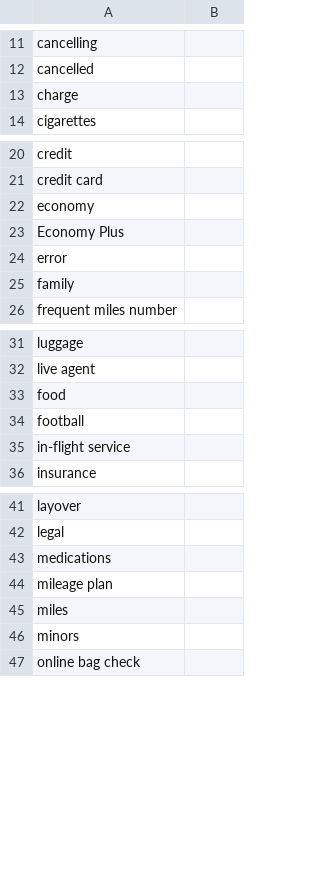
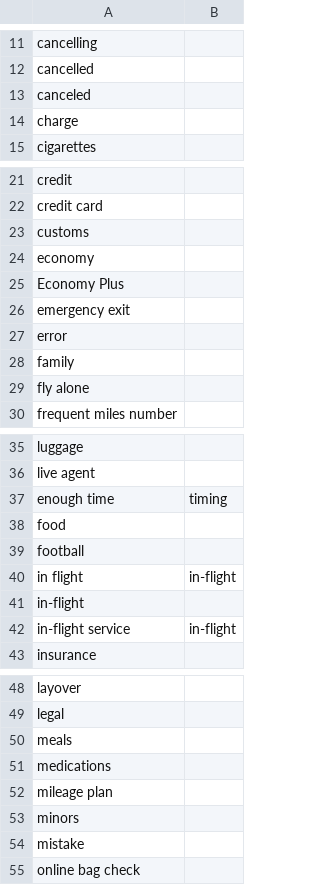
Before and after one commit to timoklimmer/neanno, a CSV file: samples/airline_tickets/key_terms.autosuggest.csv, drawn as a sheet; only a part is shown, gaps mark what is left out; the diff covers the shown part only.

Commit message:
Key Term Autosuggest

```diff
--- a/samples/airline_tickets/key_terms.autosuggest.csv
+++ b/samples/airline_tickets/key_terms.autosuggest.csv
@@ -12,2 +12,3 @@ cancelling,""
 cancelled,""
+canceled,""
 charge,""
@@ -21,6 +22,9 @@ credit,""
 credit card,""
+customs,""
 economy,""
 Economy Plus,""
+emergency exit,""
 error,""
 family,""
+fly alone,""
 frequent miles number,""
@@ -32,5 +36,8 @@ luggage,""
 live agent,""
+enough time,"timing"
 food,""
 football,""
-in-flight service,""
+in flight,"in-flight"
+in-flight,""
+in-flight service,"in-flight"
 insurance,""
@@ -42,6 +49,7 @@ layover,""
 legal,""
+meals,""
 medications,""
 mileage plan,""
-miles,""
 minors,""
+mistake,""
 online bag check,""
```
Also changed, not shown: 3 added rows and 2 edited cells elsewhere in this file, samples/airline_tickets/airlines.autosuggest.csv, 2 other files.
